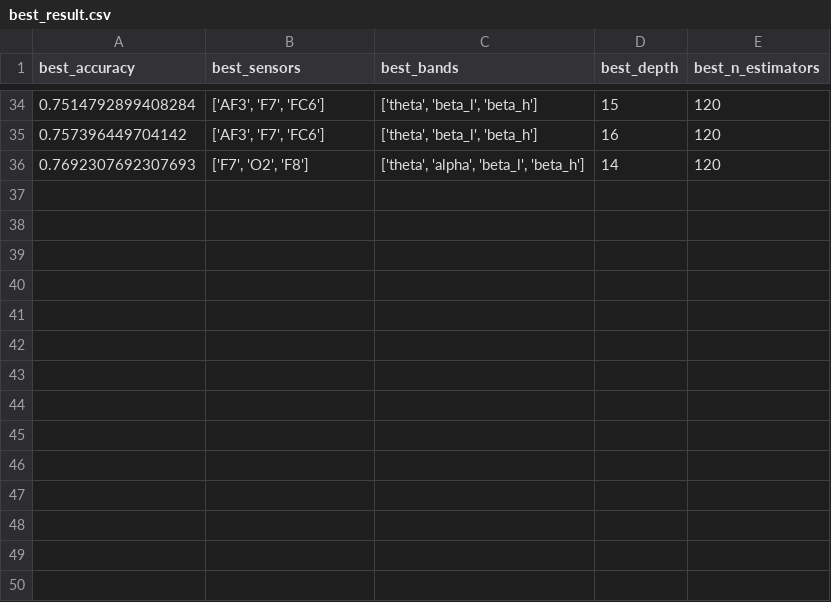
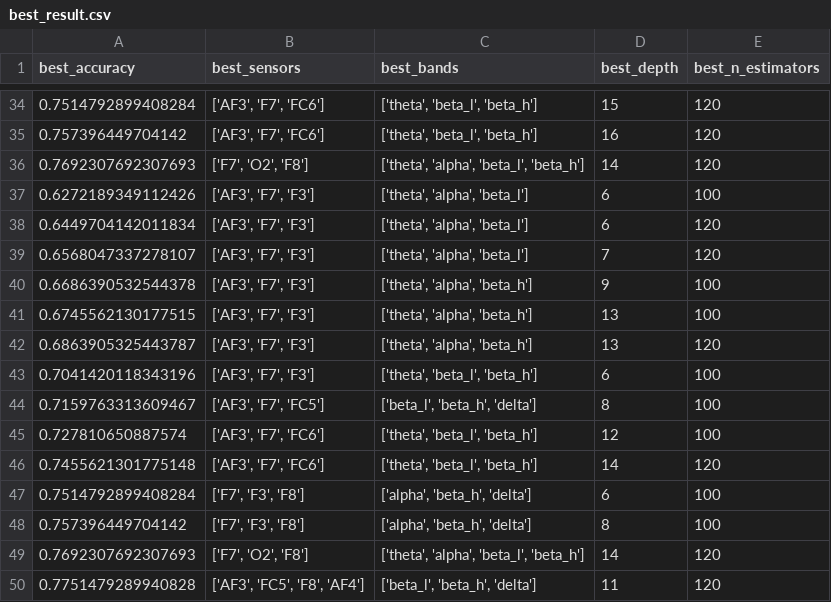
Before and after one commit to VitorInserra/bigbrains, a CSV file: best_result.csv, drawn as a sheet; only a part is shown, gaps mark what is left out.

```diff
--- a/best_result.csv
+++ b/best_result.csv
@@ -36 +36,15 @@ best_accuracy,best_sensors,best_bands,best_depth,best_n_estimators
 0.7692307692307693,"['F7', 'O2', 'F8']","['theta', 'alpha', 'beta_l', 'beta_h']",14,120
+0.6272189349112426,"['AF3', 'F7', 'F3']","['theta', 'alpha', 'beta_l']",6,100
+0.6449704142011834,"['AF3', 'F7', 'F3']","['theta', 'alpha', 'beta_l']",6,120
+0.6568047337278107,"['AF3', 'F7', 'F3']","['theta', 'alpha', 'beta_l']",7,120
+0.6686390532544378,"['AF3', 'F7', 'F3']","['theta', 'alpha', 'beta_h']",9,100
+0.6745562130177515,"['AF3', 'F7', 'F3']","['theta', 'alpha', 'beta_h']",13,100
+0.6863905325443787,"['AF3', 'F7', 'F3']","['theta', 'alpha', 'beta_h']",13,120
+0.7041420118343196,"['AF3', 'F7', 'F3']","['theta', 'beta_l', 'beta_h']",6,100
+0.7159763313609467,"['AF3', 'F7', 'FC5']","['beta_l', 'beta_h', 'delta']",8,100
+0.727810650887574,"['AF3', 'F7', 'FC6']","['theta', 'beta_l', 'beta_h']",12,100
+0.7455621301775148,"['AF3', 'F7', 'FC6']","['theta', 'beta_l', 'beta_h']",14,120
+0.7514792899408284,"['F7', 'F3', 'F8']","['alpha', 'beta_h', 'delta']",6,100
+0.757396449704142,"['F7', 'F3', 'F8']","['alpha', 'beta_h', 'delta']",8,100
+0.7692307692307693,"['F7', 'O2', 'F8']","['theta', 'alpha', 'beta_l', 'beta_h']",14,120
+0.7751479289940828,"['AF3', 'FC5', 'F8', 'AF4']","['beta_l', 'beta_h', 'delta']",11,120
```
Also changed, not shown: 17 other files.
